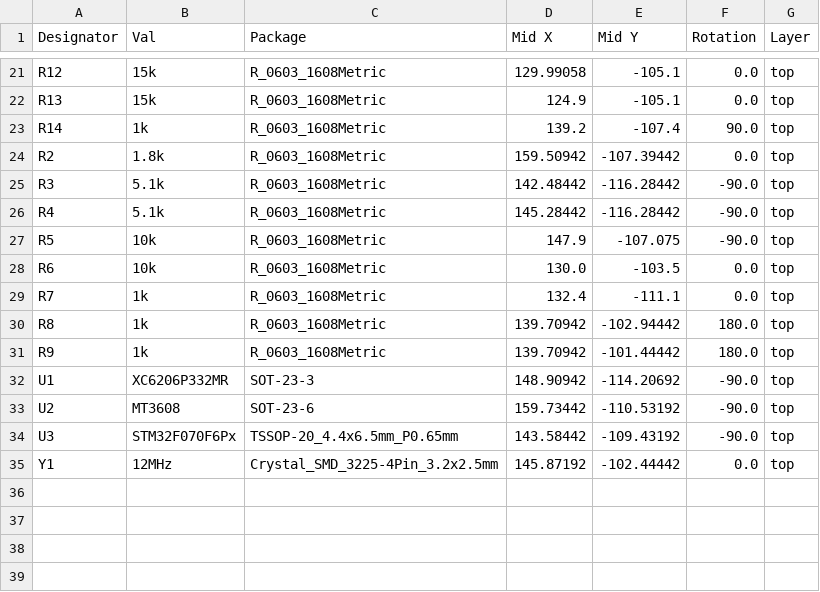
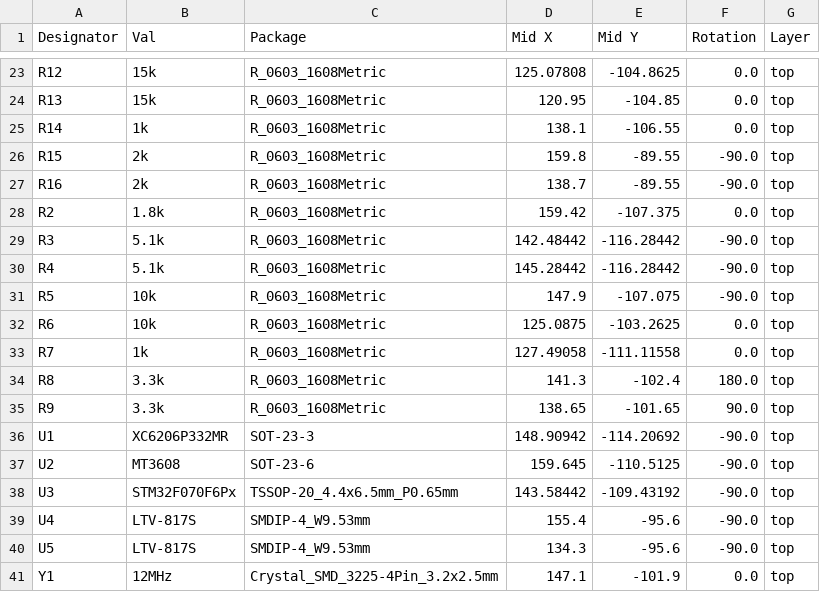
Before and after one commit to luftaquila/fsk-traffic, a CSV file: device/hardware/jlcpcb/production_files/CPL-fsk-traffic.csv, drawn as a sheet; only a part is shown, gaps mark what is left out; addresses are those after the commit; the diff covers the shown part only; the diff names each change by its address in the sheet, - before the commit and + after, or states it on an @@ line.

```diff
--- a/device/hardware/jlcpcb/production_files/CPL-fsk-traffic.csv
+++ b/device/hardware/jlcpcb/production_files/CPL-fsk-traffic.csv
-D23 (Mid X): 129.99058
+D23 (Mid X): 125.07808
-E23 (Mid Y): -105.1
+E23 (Mid Y): -104.8625
-D24 (Mid X): 124.9
+D24 (Mid X): 120.95
-E24 (Mid Y): -105.1
+E24 (Mid Y): -104.85
-D25 (Mid X): 139.2
+D25 (Mid X): 138.1
-E25 (Mid Y): -107.4
+E25 (Mid Y): -106.55
-F25 (Rotation): 90.0
+F25 (Rotation): 0.0
+row 26: R15 | 2k | R_0603_1608Metric | 159.8 | -89.55 | -90.0 | top
+row 27: R16 | 2k | R_0603_1608Metric | 138.7 | -89.55 | -90.0 | top
-D28 (Mid X): 159.50942
+D28 (Mid X): 159.42
-E28 (Mid Y): -107.39442
+E28 (Mid Y): -107.375
-D32 (Mid X): 130.0
+D32 (Mid X): 125.0875
-E32 (Mid Y): -103.5
+E32 (Mid Y): -103.2625
-D33 (Mid X): 132.4
+D33 (Mid X): 127.49058
-E33 (Mid Y): -111.1
+E33 (Mid Y): -111.11558
-B34:B35 (Val): 1k
+B34:B35 (Val): 3.3k
-D34 (Mid X): 139.70942
+D34 (Mid X): 141.3
-E34 (Mid Y): -102.94442
+E34 (Mid Y): -102.4
-D35 (Mid X): 139.70942
+D35 (Mid X): 138.65
-E35 (Mid Y): -101.44442
+E35 (Mid Y): -101.65
-F35 (Rotation): 180.0
+F35 (Rotation): 90.0
-D37 (Mid X): 159.73442
+D37 (Mid X): 159.645
-E37 (Mid Y): -110.53192
+E37 (Mid Y): -110.5125
+row 39: U4 | LTV-817S | SMDIP-4_W9.53mm | 155.4 | -95.6 | -90.0 | top
+row 40: U5 | LTV-817S | SMDIP-4_W9.53mm | 134.3 | -95.6 | -90.0 | top
-D41 (Mid X): 145.87192
+D41 (Mid X): 147.1
-E41 (Mid Y): -102.44442
+E41 (Mid Y): -101.9
```
Also changed, not shown: 2 added rows and 29 edited cells elsewhere in this file, device/hardware/jlcpcb/production_files/BOM-fsk-traffic.csv, 19 other files.
